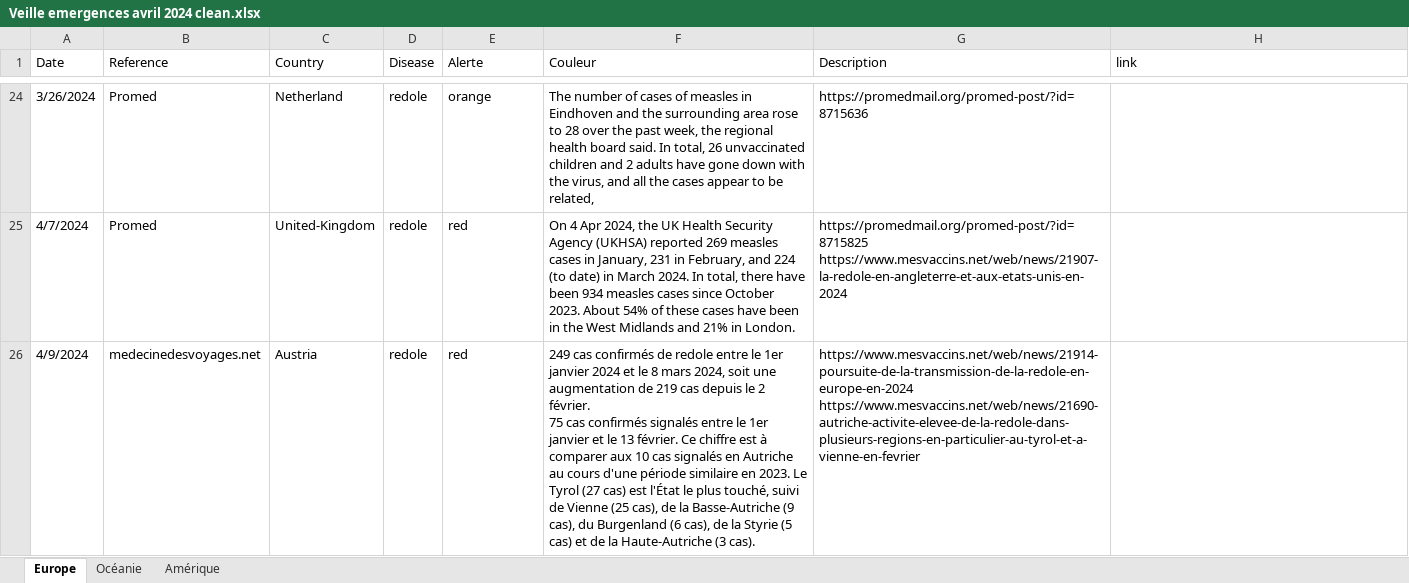
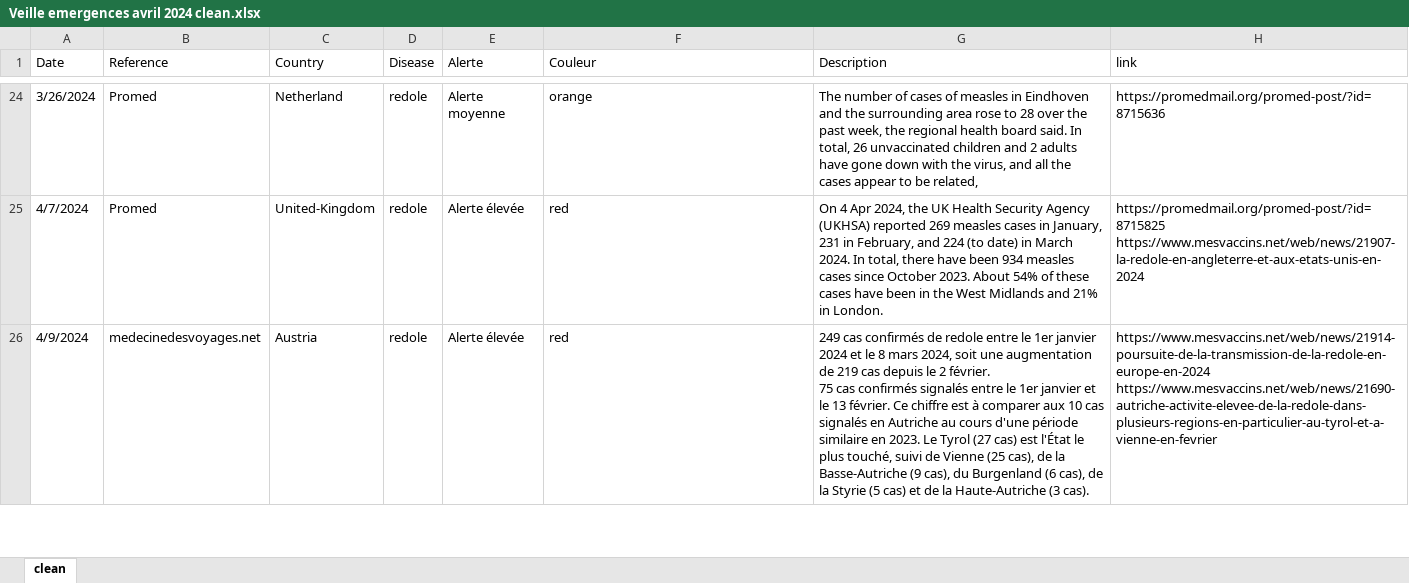
Before and after one commit to SpilfEmergences/veille, an Excel workbook: Veille emergences avril 2024 clean.xlsx, sheet clean, drawn as a sheet; only a part is shown, gaps mark what is left out; values as stored, in another font and other column widths than the file's, no cell formats; ↵ is a line break in a cell; the diff covers the shown part only; the diff names each change by its address in the sheet, - before the commit and + after, or states it on an @@ line.

```diff
--- a/Veille emergences avril 2024 clean.xlsx (sheet clean)
+++ b/Veille emergences avril 2024 clean.xlsx (sheet clean)
-sheet tab: Europe
+sheet tab: clean
-sheet tab: Océanie
-sheet tab: Amérique
-E24 (Alerte): orange
+E24 (Alerte): Alerte moyenne
-F24 (Couleur): The number of cases of measles in Eindhoven and the surrounding area rose to 28 over the past week, the regional health board said. In total, 26 unvaccinated children and 2 adults have gone down with the virus, and all the cases appear to be related,
+F24 (Couleur): orange
-G24 (Description): https://promedmail.org/promed-post/?id=8715636
+G24 (Description): The number of cases of measles in Eindhoven and the surrounding area rose to 28 over the past week, the regional health board said. In total, 26 unvaccinated children and 2 adults have gone down with the virus, and all the cases appear to be related,
-H24 (link): (empty)
+H24 (link): https://promedmail.org/promed-post/?id=8715636
-E25:E26 (Alerte): red
+E25:E26 (Alerte): Alerte élevée
-F25 (Couleur): On 4 Apr 2024, the UK Health Security Agency (UKHSA) reported 269 measles cases in January, 231 in February, and 224 (to date) in March 2024. In total, there have been 934 measles cases since October 2023. About 54% of these cases have been in the West Midlands and 21% in London.
+F25 (Couleur): red
-G25 (Description): https://promedmail.org/promed-post/?id=8715825 ↵ https://www.mesvaccins.net/web/news/21907-la-redole-en-angleterre-et-aux-etats-unis-en-2024
+G25 (Description): On 4 Apr 2024, the UK Health Security Agency (UKHSA) reported 269 measles cases in January, 231 in February, and 224 (to date) in March 2024. In total, there have been 934 measles cases since October 2023. About 54% of these cases have been in the West Midlands and 21% in London.
-H25 (link): (empty)
+H25 (link): https://promedmail.org/promed-post/?id=8715825 ↵ https://www.mesvaccins.net/web/news/21907-la-redole-en-angleterre-et-aux-etats-unis-en-2024
-F26 (Couleur): 249 cas confirmés de redole entre le 1er janvier 2024 et le 8 mars 2024, soit une augmentation de 219 cas depuis le 2 février. ↵ 75 cas confirmés signalés entre le 1er janvier et le 13 février. Ce chiffre est à comparer aux 10 cas signalés en Autriche au cours d'une période similaire en 2023. Le Tyrol (27 cas) est l'État le plus touché, suivi de Vienne (25 cas), de la Basse-Autriche (9 cas), du Burgenland (6 cas), de la Styrie (5 cas) et de la Haute-Autriche (3 cas).
+F26 (Couleur): red
-G26 (Description): https://www.mesvaccins.net/web/news/21914-poursuite-de-la-transmission-de-la-redole-en-europe-en-2024 ↵ https://www.mesvaccins.net/web/news/21690-autriche-activite-elevee-de-la-redole-dans-plusieurs-regions-en-particulier-au-tyrol-et-a-vienne-en-fevrier
+G26 (Description): 249 cas confirmés de redole entre le 1er janvier 2024 et le 8 mars 2024, soit une augmentation de 219 cas depuis le 2 février. ↵ 75 cas confirmés signalés entre le 1er janvier et le 13 février. Ce chiffre est à comparer aux 10 cas signalés en Autriche au cours d'une période similaire en 2023. Le Tyrol (27 cas) est l'État le plus touché, suivi de Vienne (25 cas), de la Basse-Autriche (9 cas), du Burgenland (6 cas), de la Styrie (5 cas) et de la Haute-Autriche (3 cas).
-H26 (link): (empty)
+H26 (link): https://www.mesvaccins.net/web/news/21914-poursuite-de-la-transmission-de-la-redole-en-europe-en-2024 ↵ https://www.mesvaccins.net/web/news/21690-autriche-activite-elevee-de-la-redole-dans-plusieurs-regions-en-particulier-au-tyrol-et-a-vienne-en-fevrier
```
Also changed, not shown: 784 edited cells elsewhere in this sheet, cell formats.
